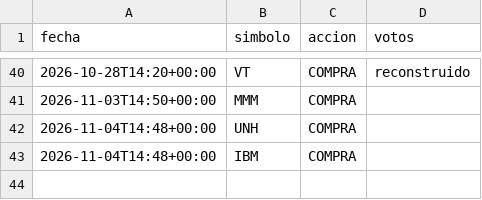
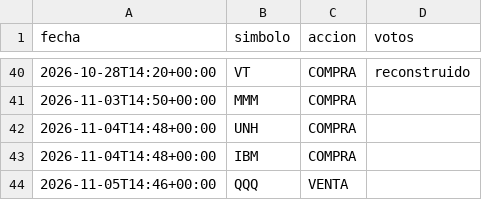
Before and after one commit to sombranba-bit/bot-trading, a CSV file: data/trades.csv, drawn as a sheet; only a part is shown, gaps mark what is left out.

```diff
--- a/data/trades.csv
+++ b/data/trades.csv
@@ -43 +43,2 @@ fecha,simbolo,accion,votos
 2026-11-04T14:48+00:00,IBM,COMPRA,
+2026-11-05T14:46+00:00,QQQ,VENTA,
```
Also changed, not shown: data/senales.csv, 1 other file.
